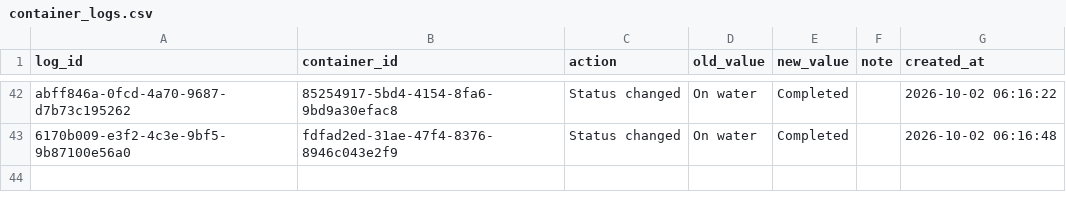
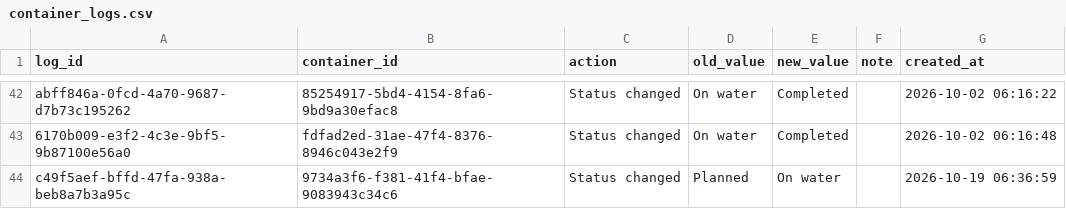
Before and after one commit to Pdvgpc/Container-Tracker-GPC, a CSV file: data/container_logs.csv, drawn as a sheet; only a part is shown, gaps mark what is left out; the diff names each change by its address in the sheet, - before the commit and + after, or states it on an @@ line.

Commit message:
Update container logs

```diff
--- a/data/container_logs.csv
+++ b/data/container_logs.csv
+row 44: c49f5aef-bffd-47fa-938a-beb8a7b3a95c | 9734a3f6-f381-41f4-bfae-9083943c34c6 | Status changed | Planned | On water |  | 2026-10-19 06:36:59
```
